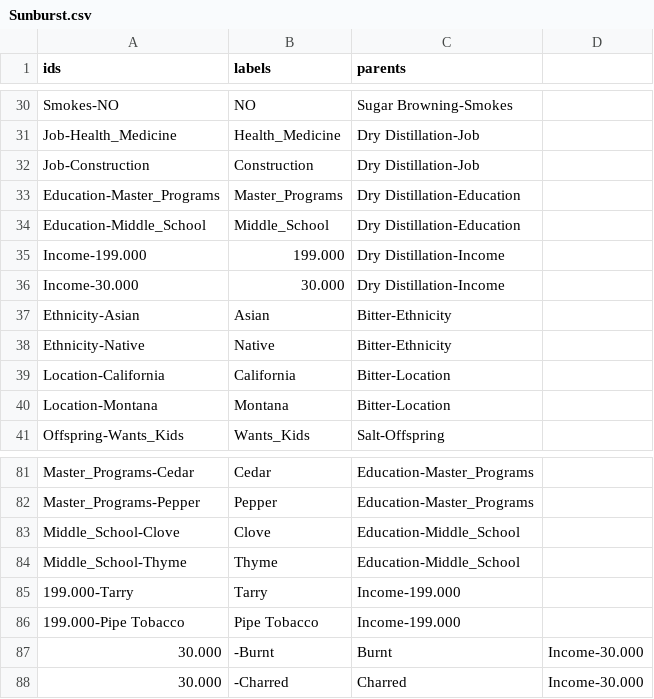
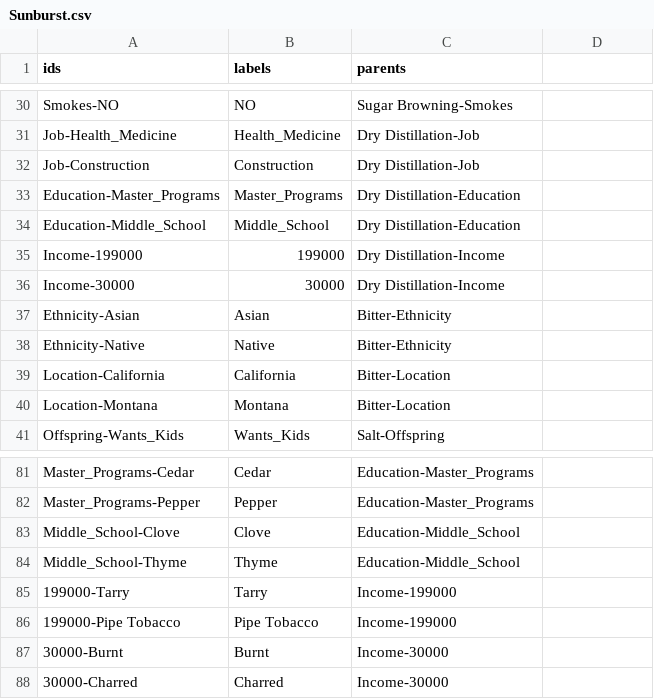
Before and after one commit to Manochitra20/OkCupid_Dating_with_ML, a CSV file: Sally/Sunburst.csv, drawn as a sheet; only a part is shown, gaps mark what is left out.

Commit message:
Sunburst update

```diff
--- a/Sally/Sunburst.csv
+++ b/Sally/Sunburst.csv
@@ -34,4 +34,4 @@ Education-Master_Programs,Master_Programs,Dry Distillation-Education
 Education-Middle_School,Middle_School,Dry Distillation-Education
-Income-199.000,199.000,Dry Distillation-Income
-Income-30.000,30.000,Dry Distillation-Income
+Income-199000,199000,Dry Distillation-Income
+Income-30000,30000,Dry Distillation-Income
 Ethnicity-Asian,Asian,Bitter-Ethnicity
@@ -84,5 +84,5 @@ Middle_School-Clove,Clove,Education-Middle_School
 Middle_School-Thyme,Thyme,Education-Middle_School
-199.000-Tarry,Tarry,Income-199.000
-199.000-Pipe Tobacco,Pipe Tobacco,Income-199.000
-30.000,-Burnt,Burnt,Income-30.000,
-30.000,-Charred,Charred,Income-30.000,
+199000-Tarry,Tarry,Income-199000
+199000-Pipe Tobacco,Pipe Tobacco,Income-199000
+30000-Burnt,Burnt,Income-30000
+30000-Charred,Charred,Income-30000
```
Also changed, not shown: 3 other files.
